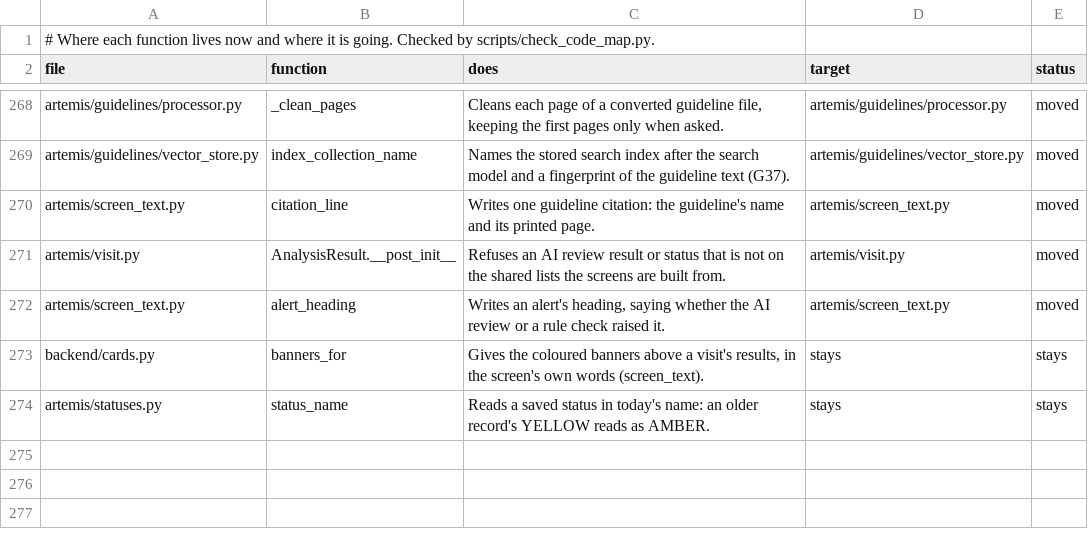
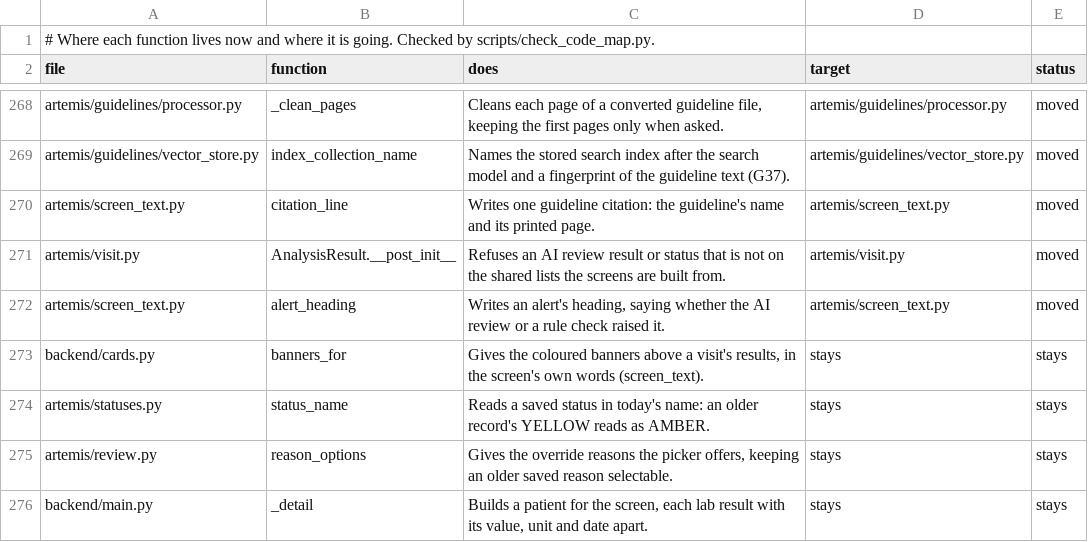
Before and after one commit to atwine/artemis-hiv, a TSV file: docs/refactor/code-map.tsv, drawn as a sheet; only a part is shown, gaps mark what is left out; the diff names each change by its address in the sheet, - before the commit and + after, or states it on an @@ line.

```diff
--- a/docs/refactor/code-map.tsv
+++ b/docs/refactor/code-map.tsv
+row 275: artemis/review.py | reason_options | Gives the override reasons the picker offers, keeping an older saved reason selectable. | stays | stays
+row 276: backend/main.py | _detail | Builds a patient for the screen, each lab result with its value, unit and date apart. | stays | stays
```
Also changed, not shown: docs/decisions.tsv, 17 other files.
